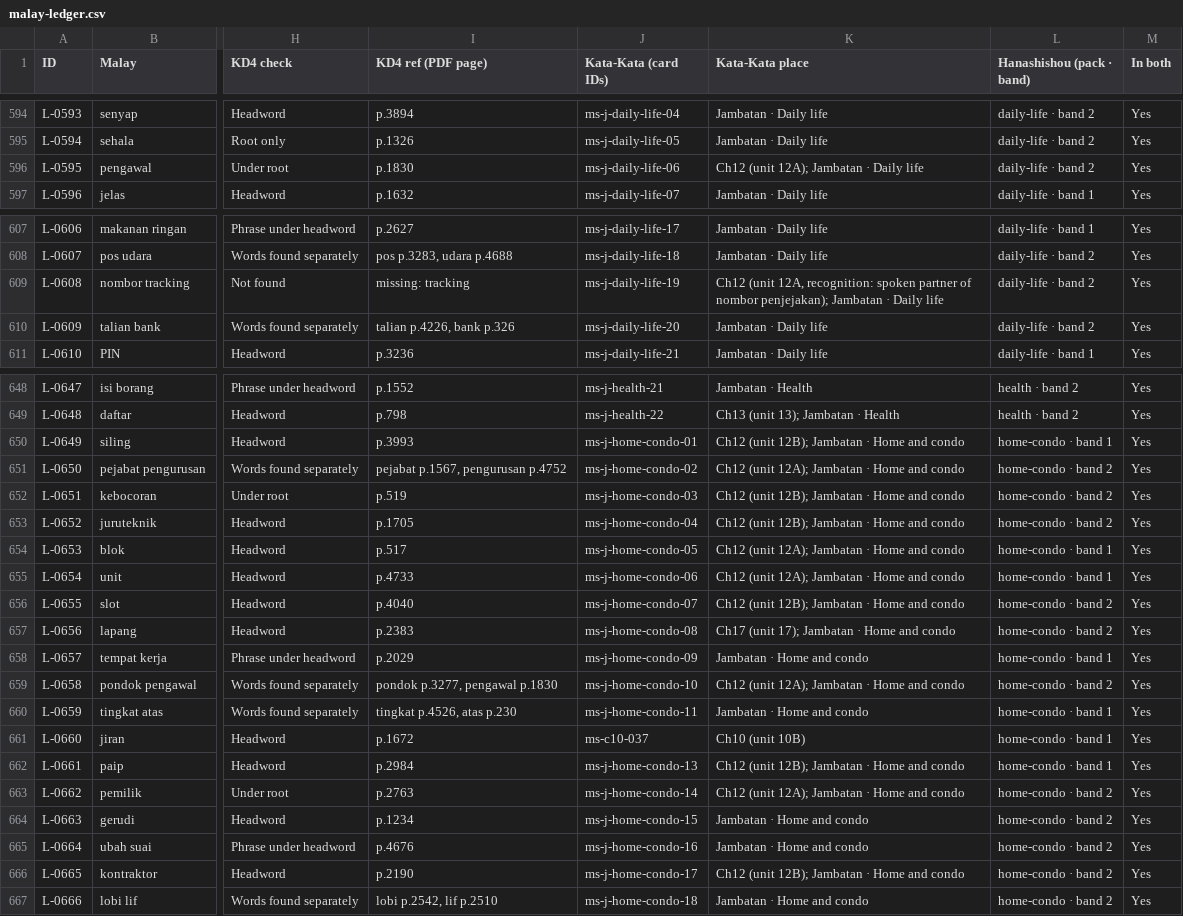
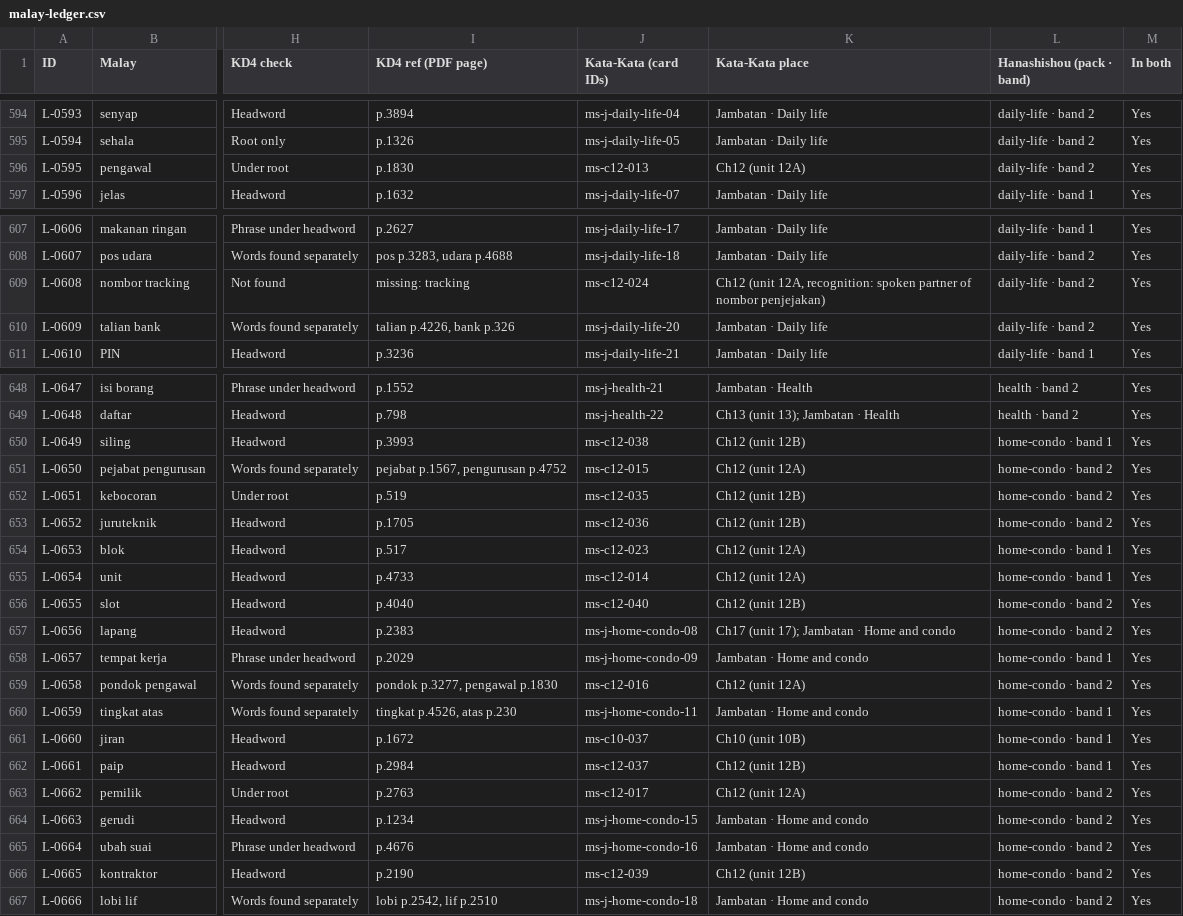
Before and after one commit to Nagatake-vonHatsune/katakata, a CSV file: content/ledger/malay-ledger.csv, drawn as a sheet; only a part is shown, gaps mark what is left out; the diff covers the shown part only; the diff names each change by its address in the sheet, - before the commit and + after, or states it on an @@ line.

```diff
--- a/content/ledger/malay-ledger.csv
+++ b/content/ledger/malay-ledger.csv
-J596 (Kata-Kata (card IDs)): ms-j-daily-life-06
+J596 (Kata-Kata (card IDs)): ms-c12-013
-K596 (Kata-Kata place): Ch12 (unit 12A); Jambatan · Daily life
+K596 (Kata-Kata place): Ch12 (unit 12A)
-J609 (Kata-Kata (card IDs)): ms-j-daily-life-19
+J609 (Kata-Kata (card IDs)): ms-c12-024
-K609 (Kata-Kata place): …of nombor penjejakan); Jambatan · Daily life
+K609 (Kata-Kata place): …of nombor penjejakan)
-J650 (Kata-Kata (card IDs)): ms-j-home-condo-01
+J650 (Kata-Kata (card IDs)): ms-c12-038
-K650 (Kata-Kata place): Ch12 (unit 12B); Jambatan · Home and condo
+K650 (Kata-Kata place): Ch12 (unit 12B)
-J651 (Kata-Kata (card IDs)): ms-j-home-condo-02
+J651 (Kata-Kata (card IDs)): ms-c12-015
-K651 (Kata-Kata place): Ch12 (unit 12A); Jambatan · Home and condo
+K651 (Kata-Kata place): Ch12 (unit 12A)
-J652 (Kata-Kata (card IDs)): ms-j-home-condo-03
+J652 (Kata-Kata (card IDs)): ms-c12-035
-K652:K653 (Kata-Kata place): Ch12 (unit 12B); Jambatan · Home and condo
+K652:K653 (Kata-Kata place): Ch12 (unit 12B)
-J653 (Kata-Kata (card IDs)): ms-j-home-condo-04
+J653 (Kata-Kata (card IDs)): ms-c12-036
-J654 (Kata-Kata (card IDs)): ms-j-home-condo-05
+J654 (Kata-Kata (card IDs)): ms-c12-023
-K654:K655 (Kata-Kata place): Ch12 (unit 12A); Jambatan · Home and condo
+K654:K655 (Kata-Kata place): Ch12 (unit 12A)
-J655 (Kata-Kata (card IDs)): ms-j-home-condo-06
+J655 (Kata-Kata (card IDs)): ms-c12-014
-J656 (Kata-Kata (card IDs)): ms-j-home-condo-07
+J656 (Kata-Kata (card IDs)): ms-c12-040
-K656 (Kata-Kata place): Ch12 (unit 12B); Jambatan · Home and condo
+K656 (Kata-Kata place): Ch12 (unit 12B)
-J659 (Kata-Kata (card IDs)): ms-j-home-condo-10
+J659 (Kata-Kata (card IDs)): ms-c12-016
-K659 (Kata-Kata place): Ch12 (unit 12A); Jambatan · Home and condo
+K659 (Kata-Kata place): Ch12 (unit 12A)
-J662 (Kata-Kata (card IDs)): ms-j-home-condo-13
+J662 (Kata-Kata (card IDs)): ms-c12-037
-K662 (Kata-Kata place): Ch12 (unit 12B); Jambatan · Home and condo
+K662 (Kata-Kata place): Ch12 (unit 12B)
-J663 (Kata-Kata (card IDs)): ms-j-home-condo-14
+J663 (Kata-Kata (card IDs)): ms-c12-017
-K663 (Kata-Kata place): Ch12 (unit 12A); Jambatan · Home and condo
+K663 (Kata-Kata place): Ch12 (unit 12A)
-J666 (Kata-Kata (card IDs)): ms-j-home-condo-17
+J666 (Kata-Kata (card IDs)): ms-c12-039
-K666 (Kata-Kata place): Ch12 (unit 12B); Jambatan · Home and condo
+K666 (Kata-Kata place): Ch12 (unit 12B)
```
Also changed, not shown: 33 edited cells elsewhere in this file, 1 other file.
